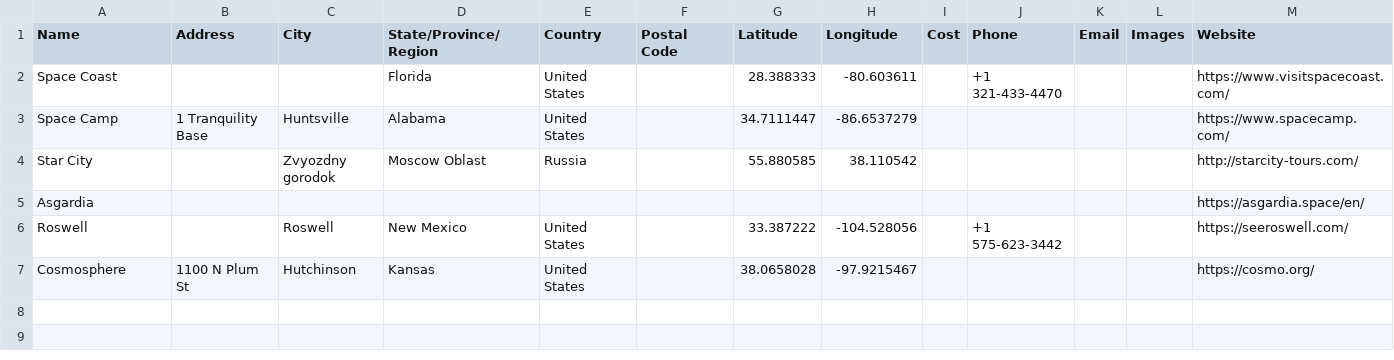
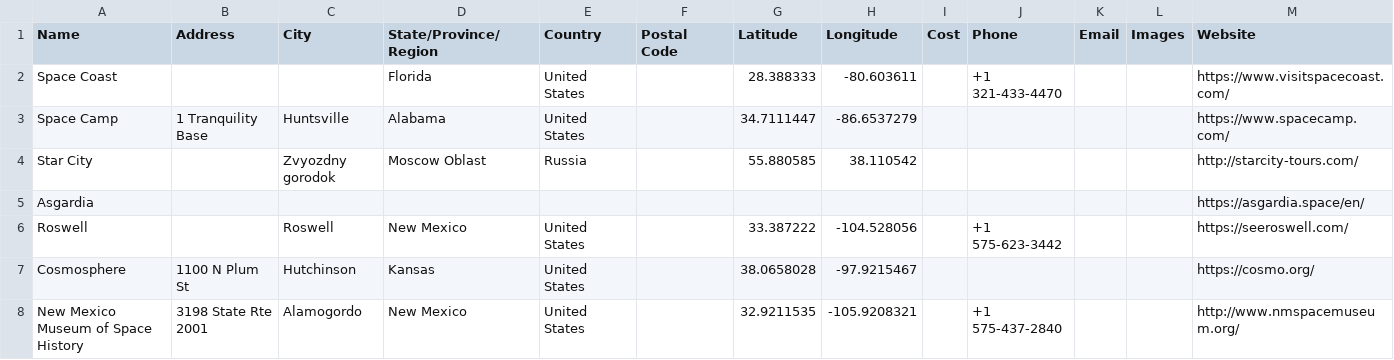
Before and after one commit to nomadicvince/spaceports_data, a CSV file: SpacePlaces.csv, drawn as a sheet; only a part is shown; rows hold the shown columns only; the diff names each change by its address in the sheet, - before the commit and + after, or states it on an @@ line.

Commit message:
Add files via upload

```diff
--- a/SpacePlaces.csv
+++ b/SpacePlaces.csv
+row 8: New Mexico Museum of Space History | 3198 State Rte 2001 | Alamogordo | New Mexico | United States |  | 32.9211535 | -105.9208321 |  | +1 575-437-2840 |  |  | http://www.nmspacemuseum.org/
```
